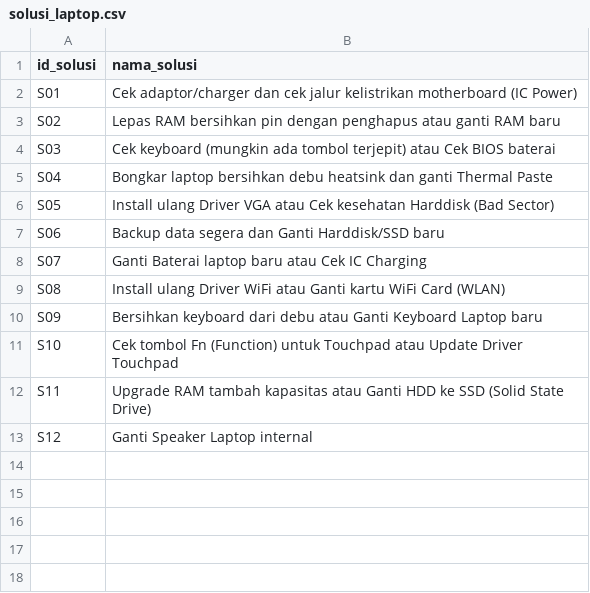
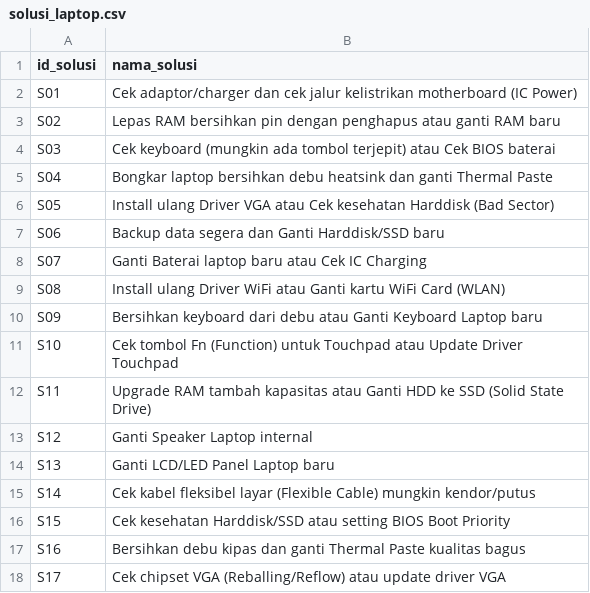
Before and after one commit to Nuyye/sistem-pakar-cbr-laptop-cabai, a CSV file: data/solusi_laptop.csv, drawn as a sheet.

```diff
--- a/data/solusi_laptop.csv
+++ b/data/solusi_laptop.csv
@@ -13 +13,6 @@ S11,Upgrade RAM tambah kapasitas atau Ganti HDD ke SSD (Solid State Drive)
 S12,Ganti Speaker Laptop internal
+S13,Ganti LCD/LED Panel Laptop baru
+S14,Cek kabel fleksibel layar (Flexible Cable) mungkin kendor/putus
+S15,Cek kesehatan Harddisk/SSD atau setting BIOS Boot Priority
+S16,Bersihkan debu kipas dan ganti Thermal Paste kualitas bagus
+S17,Cek chipset VGA (Reballing/Reflow) atau update driver VGA
```
Also changed, not shown: data/gejala_cabai.csv, data/gejala_laptop.csv, 5 other files.
